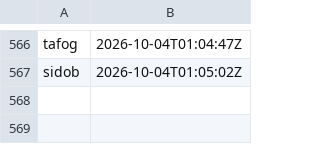
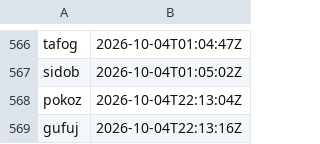
Before and after one commit to ciwg/grid-examples, a TSV file: TODO/handle-namespace.tsv, drawn as a sheet; only a part is shown, gaps mark what is left out; the diff names each change by its address in the sheet, - before the commit and + after, or states it on an @@ line.

```diff
--- a/TODO/handle-namespace.tsv
+++ b/TODO/handle-namespace.tsv
+row 568: pokoz | 2026-10-04T22:13:04Z
+row 569: gufuj | 2026-10-04T22:13:16Z
```
Also changed, not shown: 4 other files.
